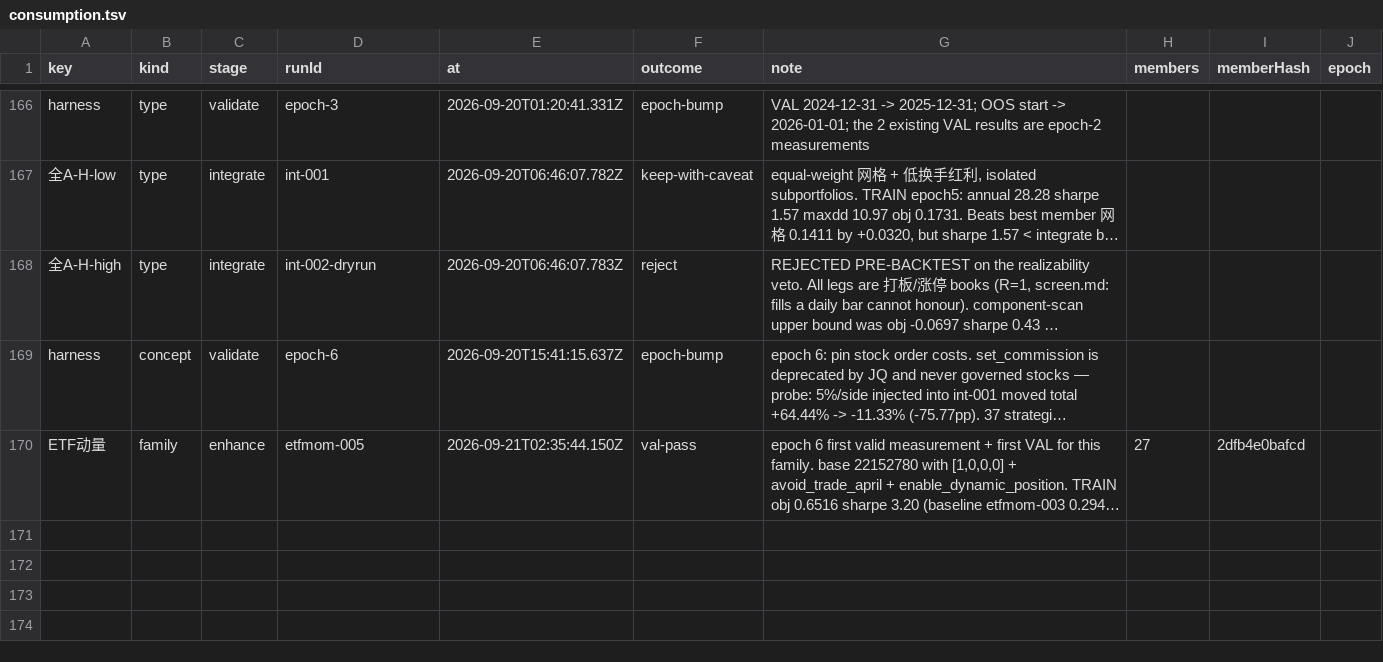
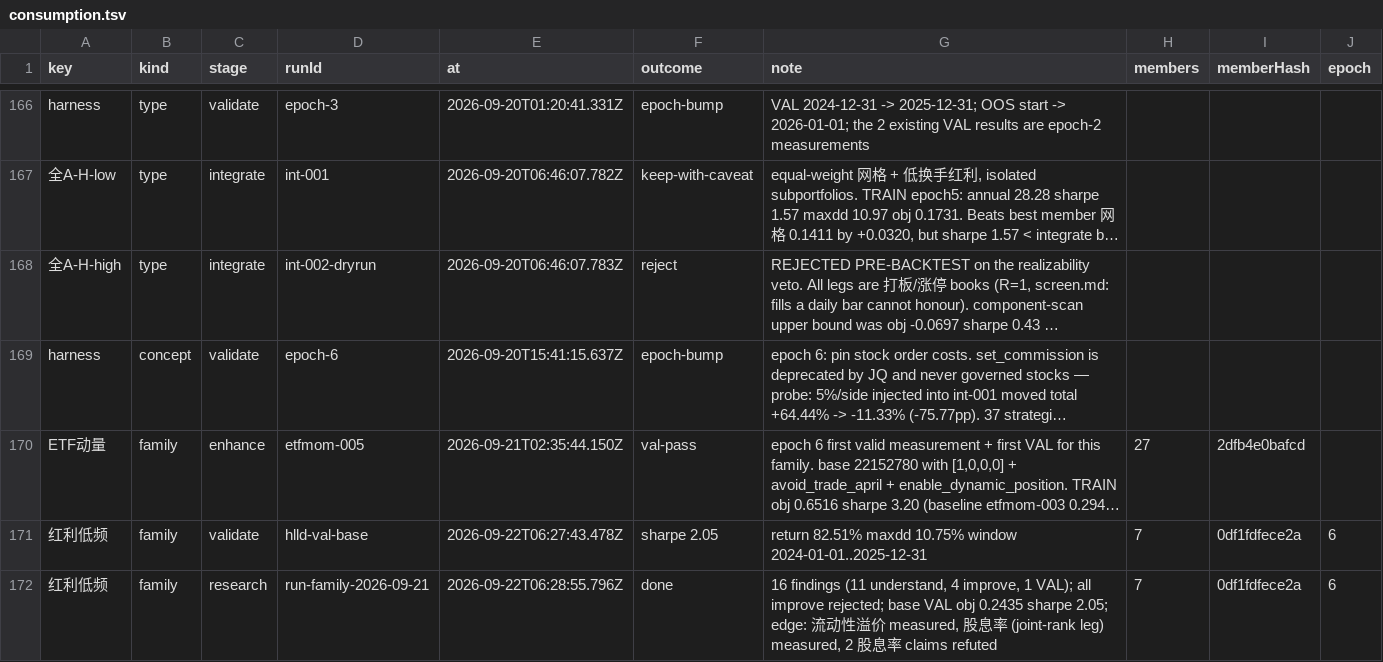
Before and after one commit to MohanShen/join-quant, a TSV file: data/consumption.tsv, drawn as a sheet; only a part is shown, gaps mark what is left out; long unchanged cells end in …; the diff names each change by its address in the sheet, - before the commit and + after, or states it on an @@ line.

```diff
--- a/data/consumption.tsv
+++ b/data/consumption.tsv
+row 171: 红利低频 | family | validate | hlld-val-base | 2026-09-22T06:27:43.478Z | sharpe 2.05 | return 82.51% maxdd 10.75% window 2024-01-01..2025-12-31 | 7 | 0df1fdfece2a | 6
+row 172: 红利低频 | family | research | run-family-2026-09-21 | 2026-09-22T06:28:55.796Z | done | 16 findings (11 understand, 4 improve, 1 VAL); all improve rejected; base VAL obj 0.2435 sharpe 2.05; edge: 流动性溢价 measured, 股息率 (joint-rank leg) measured, 2 股息率 claims refuted | 7 | 0df1fdfece2a | 6
```
Also changed, not shown: 28 other files.
